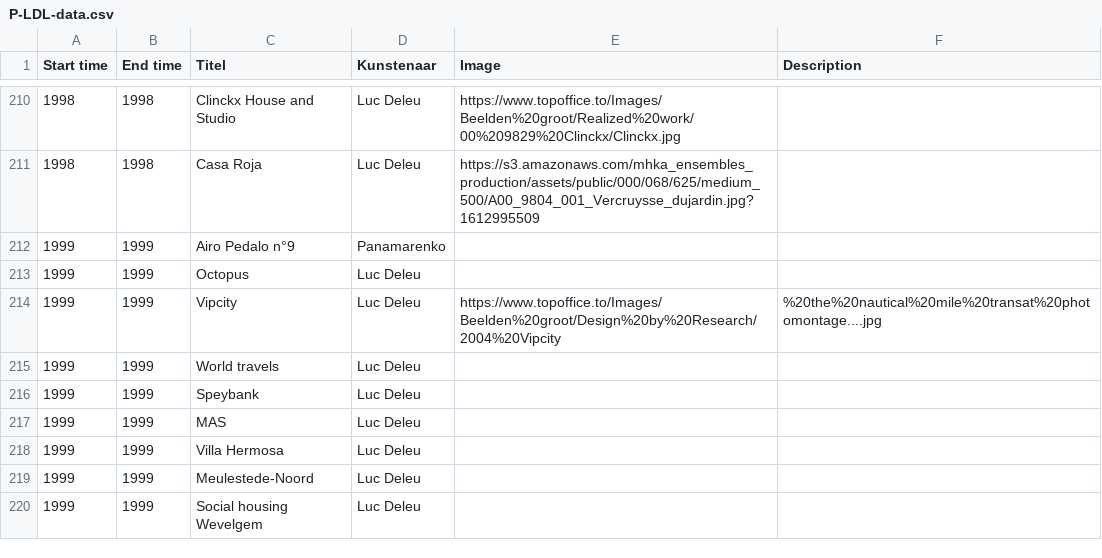
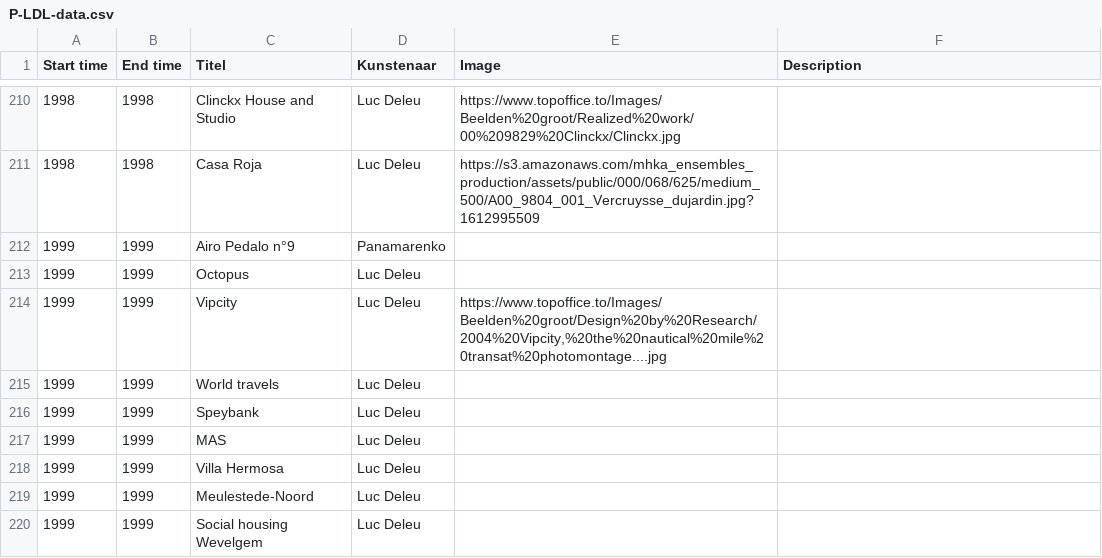
Before and after one commit to TjabbeN/TOP, a CSV file: P-LDL-data.csv, drawn as a sheet; only a part is shown, gaps mark what is left out.

Commit message:
Update P-LDL-data.csv

```diff
--- a/P-LDL-data.csv
+++ b/P-LDL-data.csv
@@ -213,3 +213,3 @@ Start time,End time,Titel,Kunstenaar,Image,Description
 1999,1999,Octopus,Luc Deleu,,
-1999,1999,Vipcity,Luc Deleu,https://www.topoffice.to/Images/Beelden%20groot/Design%20by%20Research/2004%20Vipcity,%20the%20nautical%20mile%20transat%20photomontage....jpg,
+1999,1999,Vipcity,Luc Deleu,"https://www.topoffice.to/Images/Beelden%20groot/Design%20by%20Research/2004%20Vipcity,%20the%20nautical%20mile%20transat%20photomontage....jpg",
 1999,1999,World travels,Luc Deleu,,
```
